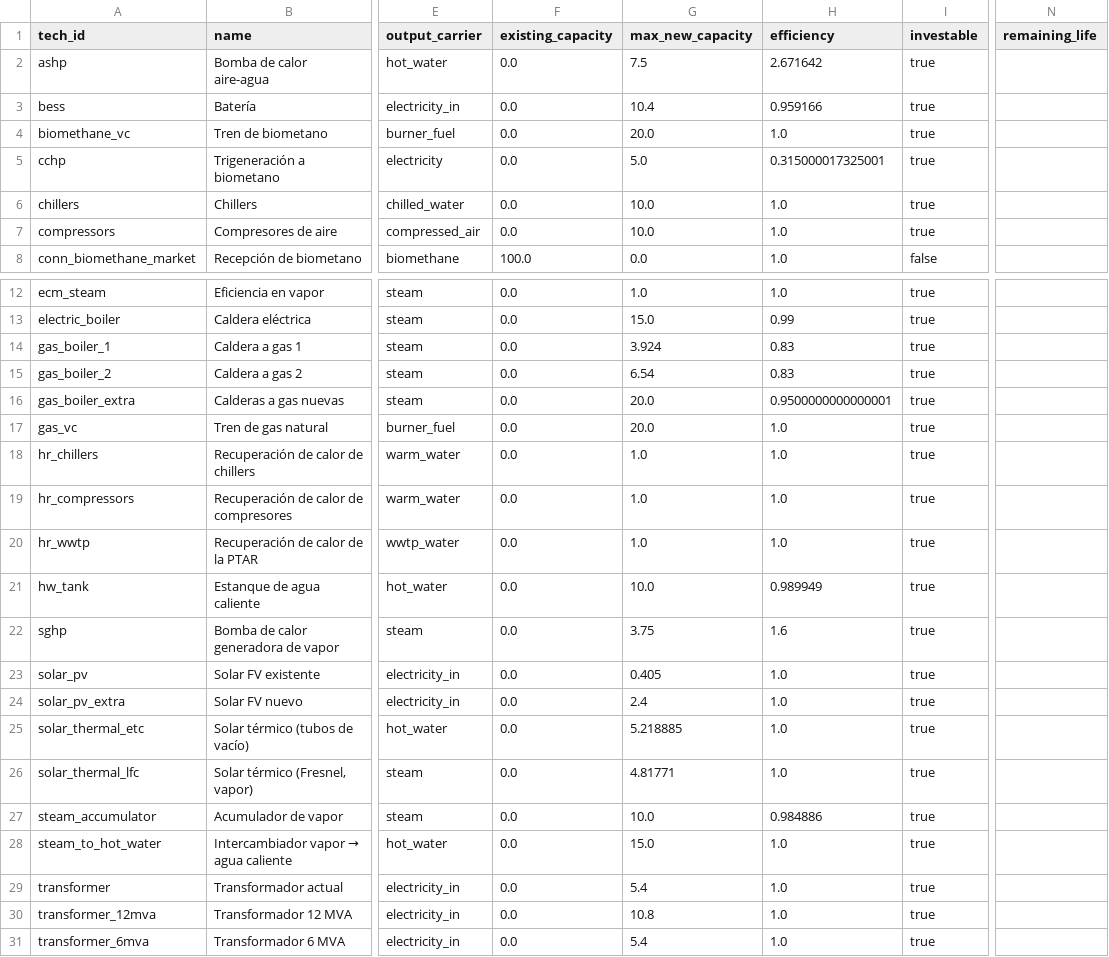
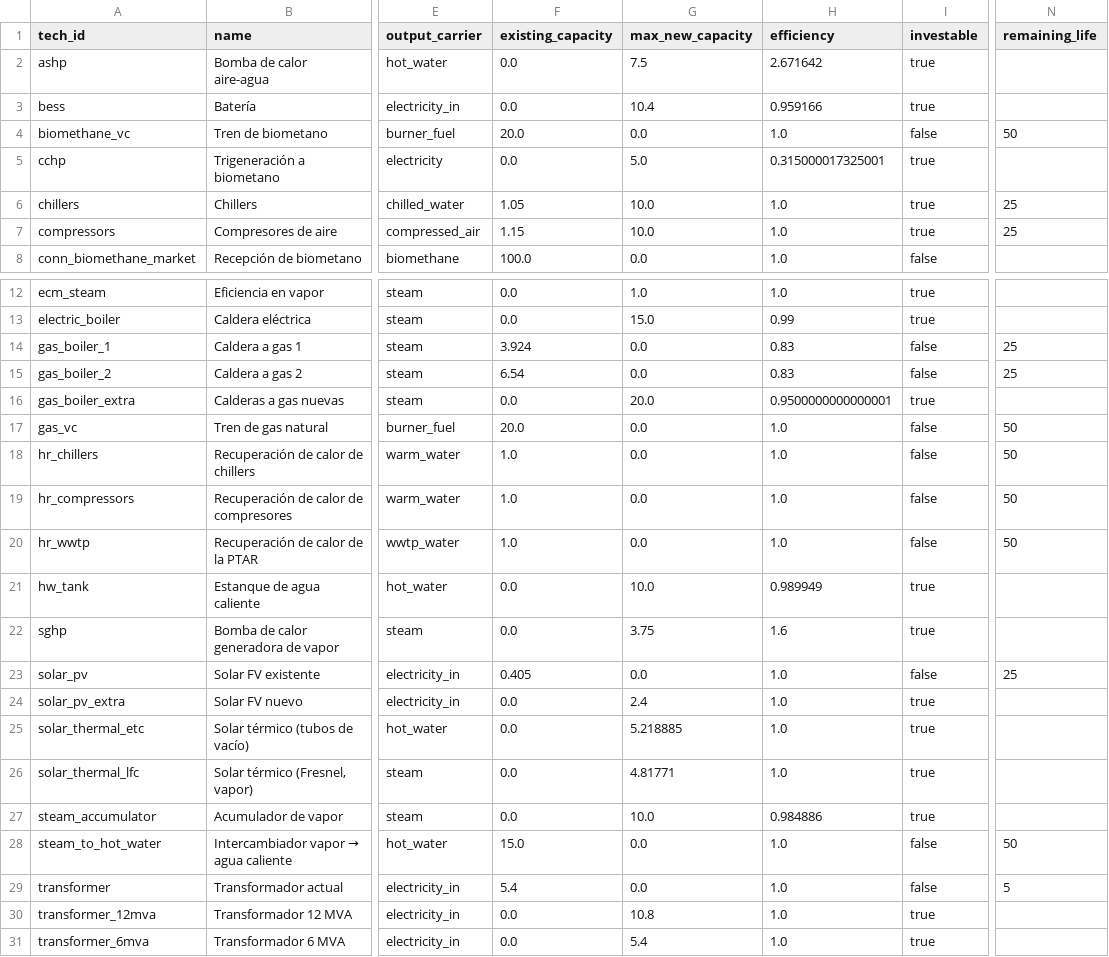
Before and after one commit to martin-alvarezp/Industrial_Energy_Transition_Software, a CSV file: data/sample_sites/dummy_mexico/technologies.csv, drawn as a sheet; only a part is shown, gaps mark what is left out; the diff names each change by its address in the sheet, - before the commit and + after, or states it on an @@ line.

```diff
--- a/data/sample_sites/dummy_mexico/technologies.csv
+++ b/data/sample_sites/dummy_mexico/technologies.csv
-F4 (existing_capacity): 0.0
+F4 (existing_capacity): 20.0
-G4 (max_new_capacity): 20.0
+G4 (max_new_capacity): 0.0
-I4 (investable): true
+I4 (investable): false
-N4 (remaining_life): (empty)
+N4 (remaining_life): 50
-F6 (existing_capacity): 0.0
+F6 (existing_capacity): 1.05
-N6:N7 (remaining_life): (empty)
+N6:N7 (remaining_life): 25
-F7 (existing_capacity): 0.0
+F7 (existing_capacity): 1.15
-F14 (existing_capacity): 0.0
+F14 (existing_capacity): 3.924
-G14 (max_new_capacity): 3.924
+G14 (max_new_capacity): 0.0
-I14:I15 (investable): true
+I14:I15 (investable): false
-N14:N15 (remaining_life): (empty)
+N14:N15 (remaining_life): 25
-F15 (existing_capacity): 0.0
+F15 (existing_capacity): 6.54
-G15 (max_new_capacity): 6.54
+G15 (max_new_capacity): 0.0
-F17 (existing_capacity): 0.0
+F17 (existing_capacity): 20.0
-G17 (max_new_capacity): 20.0
+G17 (max_new_capacity): 0.0
-I17:I20 (investable): true
+I17:I20 (investable): false
-N17:N20 (remaining_life): (empty)
+N17:N20 (remaining_life): 50
-F18:F20 (existing_capacity): 0.0
+F18:F20 (existing_capacity): 1.0
-G18:G20 (max_new_capacity): 1.0
+G18:G20 (max_new_capacity): 0.0
-F23 (existing_capacity): 0.0
+F23 (existing_capacity): 0.405
-G23 (max_new_capacity): 0.405
+G23 (max_new_capacity): 0.0
-I23 (investable): true
+I23 (investable): false
-N23 (remaining_life): (empty)
+N23 (remaining_life): 25
-F28 (existing_capacity): 0.0
+F28 (existing_capacity): 15.0
-G28 (max_new_capacity): 15.0
+G28 (max_new_capacity): 0.0
-I28:I29 (investable): true
+I28:I29 (investable): false
-N28 (remaining_life): (empty)
+N28 (remaining_life): 50
-F29 (existing_capacity): 0.0
+F29 (existing_capacity): 5.4
-G29 (max_new_capacity): 5.4
+G29 (max_new_capacity): 0.0
-N29 (remaining_life): (empty)
+N29 (remaining_life): 5
```
Also changed, not shown: 6 other files.
